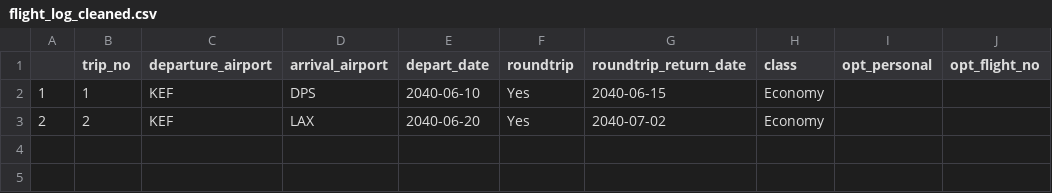
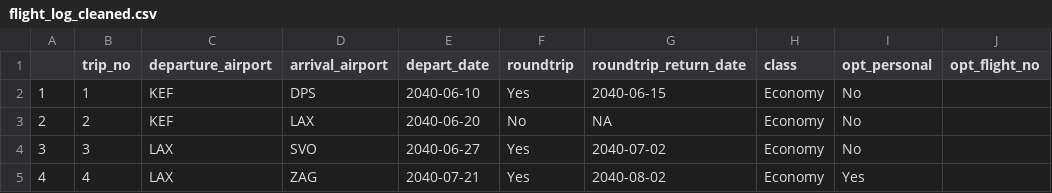
Before and after one commit to p-value-sharma/flying_emissions, a CSV file: intermediate_data/flight_log_cleaned.csv, drawn as a sheet.

```diff
--- a/intermediate_data/flight_log_cleaned.csv
+++ b/intermediate_data/flight_log_cleaned.csv
@@ -1,3 +1,5 @@
 "","trip_no","departure_airport","arrival_airport","depart_date","roundtrip","roundtrip_return_date","class","opt_personal","opt_flight_no"
-"1",1,"KEF","DPS",2040-06-10,"Yes",2040-06-15,"Economy","",""
-"2",2,"KEF","LAX",2040-06-20,"Yes",2040-07-02,"Economy","",""
+"1",1,"KEF","DPS",2040-06-10,"Yes",2040-06-15,"Economy","No",""
+"2",2,"KEF","LAX",2040-06-20,"No",NA,"Economy","No",""
+"3",3,"LAX","SVO",2040-06-27,"Yes",2040-07-02,"Economy","No",""
+"4",4,"LAX","ZAG",2040-07-21,"Yes",2040-08-02,"Economy","Yes",""
```
Also changed, not shown: intermediate_data/data_for_viz.csv, 9 other files.
